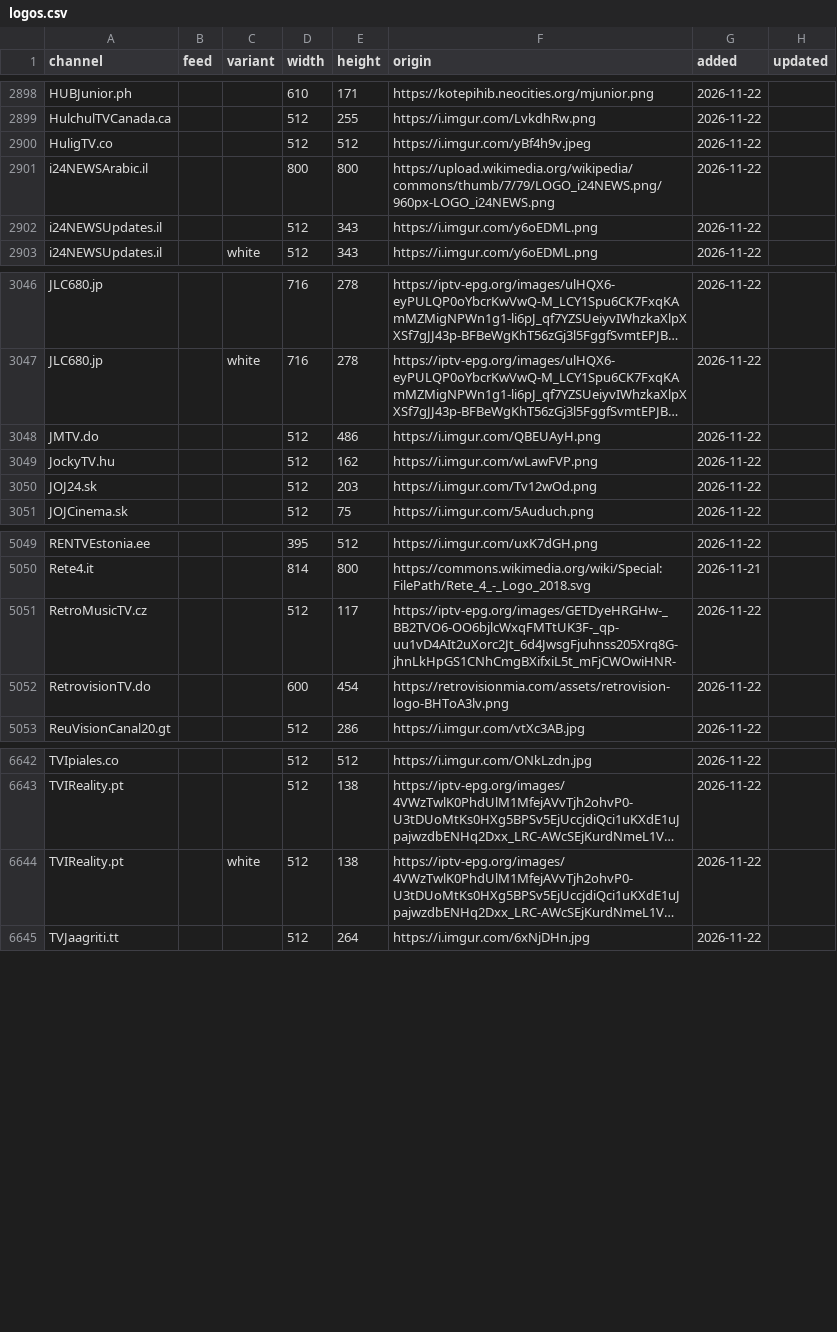
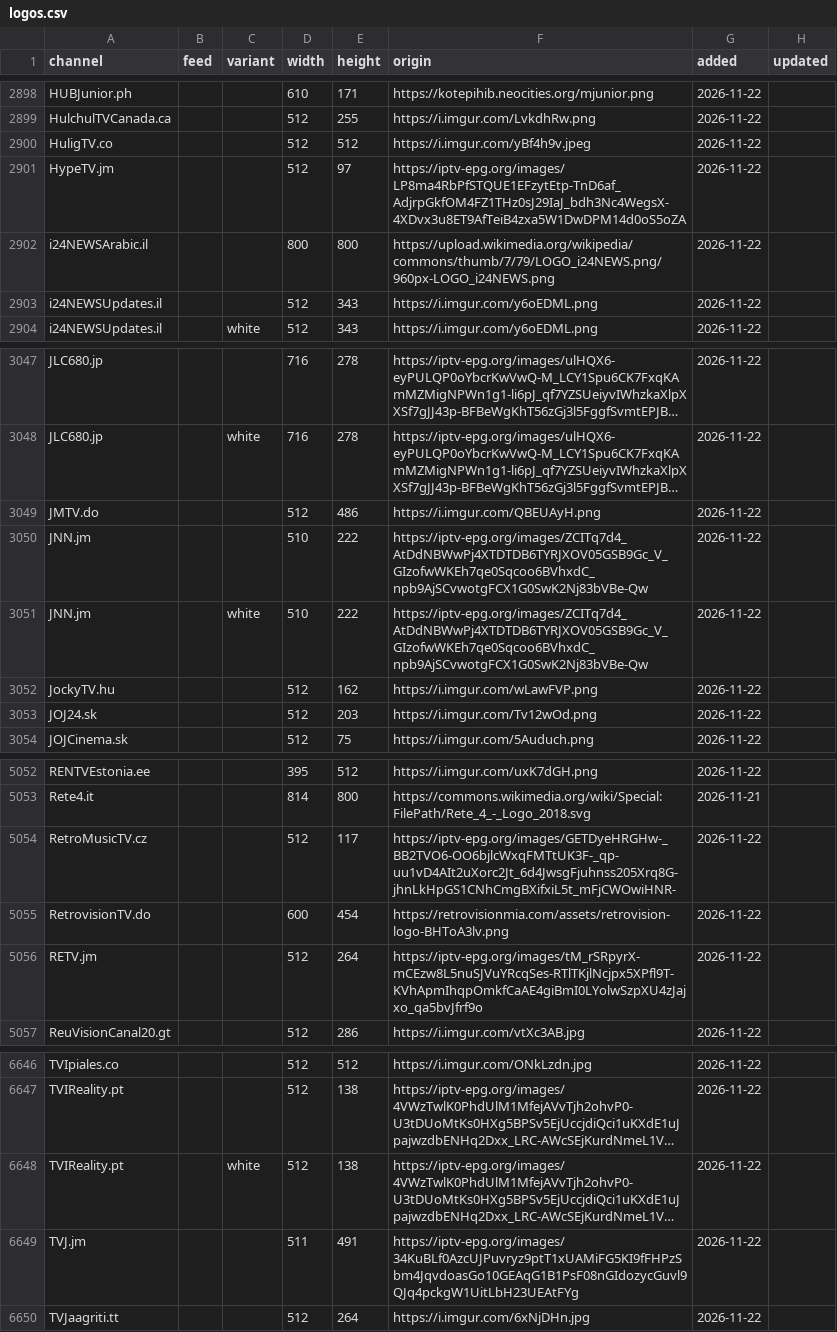
Before and after one commit to worldwide-tv-logos/database, a CSV file: data/logos.csv, drawn as a sheet; only a part is shown, gaps mark what is left out; long unchanged cells end in …; the diff names each change by its address in the sheet, - before the commit and + after, or states it on an @@ line.

```diff
--- a/data/logos.csv
+++ b/data/logos.csv
+row 2901: HypeTV.jm |  |  | 512 | 97 | https://iptv-epg.org/images/LP8ma4RbPfSTQUE1EFzytEtp-TnD6af_AdjrpGkfOM4FZ1THz0sJ29IaJ_bdh3Nc4WegsX-4XDvx3u8ET9AfTeiB4zxa5W1DwDPM14d0oS5oZA | 2026-11-22
+row 3050: JNN.jm |  |  | 510 | 222 | https://iptv-epg.org/images/ZCITq7d4_AtDdNBWwPj4XTDTDB6TYRJXOV05GSB9Gc_V_GIzofwWKEh7qe0Sqcoo6BVhxdC_npb9AjSCvwotgFCX1G0SwK2Nj83bVBe-Qw | 2026-11-22
+row 3051: JNN.jm |  | white | 510 | 222 | https://iptv-epg.org/images/ZCITq7d4_AtDdNBWwPj4XTDTDB6TYRJXOV05GSB9Gc_V_GIzofwWKEh7qe0Sqcoo6BVhxdC_npb9AjSCvwotgFCX1G0SwK2Nj83bVBe-Qw | 2026-11-22
+row 5056: RETV.jm |  |  | 512 | 264 | https://iptv-epg.org/images/tM_rSRpyrX-mCEzw8L5nuSJVuYRcqSes-RTlTKjlNcjpx5XPfl9T-KVhApmIhqpOmkfCaAE4giBmI0LYolwSzpXU4zJajxo_qa5bvJfrf9o | 2026-11-22
+row 6649: TVJ.jm |  |  | 511 | 491 | https://iptv-epg.org/images/34KuBLf0AzcUJPuvryz9ptT1xUAMiFG5KI9fFHPzSbm4JqvdoasGo10GEAqG1B1PsF08nGIdozycGuvl9QJq4pckgW1UitLbH23UEAtFYg | 2026-11-22
```
Also changed, not shown: 9 other files.
